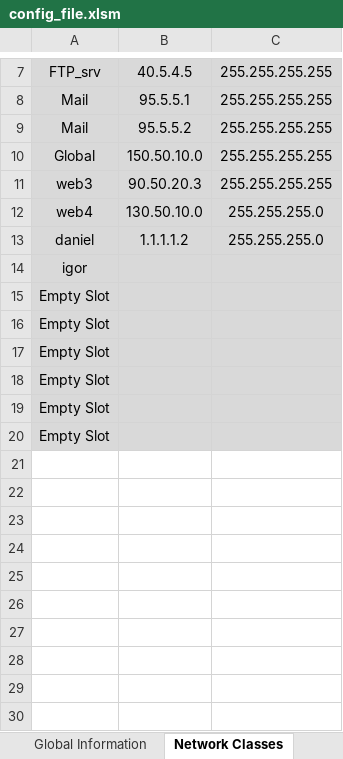
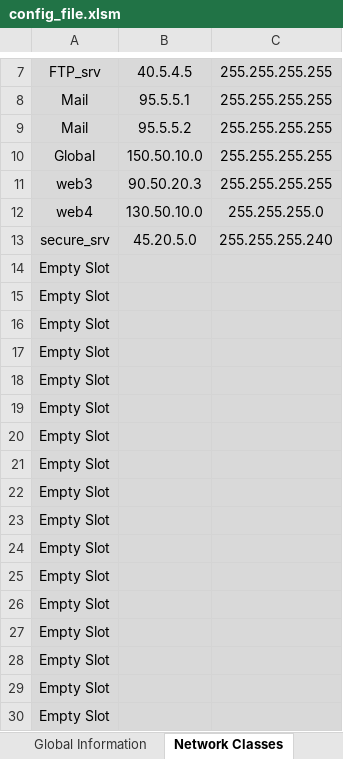
Before and after one commit to MaorYahalomi/DP_Best_Practice, an Excel workbook: DP_Portal/Workbook/config_file.xlsm, sheet Network Classes, drawn as a sheet; only a part is shown, gaps mark what is left out; values as stored, in another font and other column widths than the file's, no borders; removed rows and columns are numbered as before the commit, all else as after; the diff names each change by its address in the sheet, - before the commit and + after, or states it on an @@ line.

```diff
--- a/DP_Portal/Workbook/config_file.xlsm (sheet Network Classes)
+++ b/DP_Portal/Workbook/config_file.xlsm (sheet Network Classes)
-row 13: daniel | 1.1.1.1.2 | 255.255.255.0
+row 13: secure_srv | 45.20.5.0 | 255.255.255.240
-A14: igor
+A14: Empty Slot
+row 15: Empty Slot
+row 16: Empty Slot
+row 17: Empty Slot
+row 18: Empty Slot
+row 19: Empty Slot
+row 20: Empty Slot
+row 21: Empty Slot
+row 22: Empty Slot
+row 23: Empty Slot
+row 24: Empty Slot
```
Also changed, not shown: sheet Policy Editor, other sheet tabs, formulas that keep their value, 3 other files.
